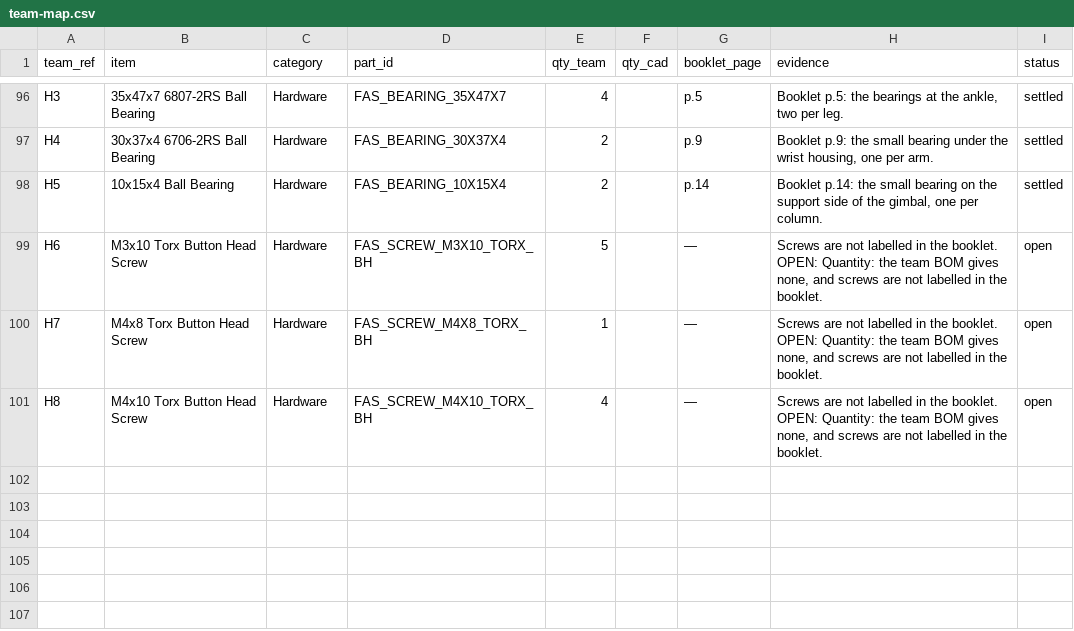
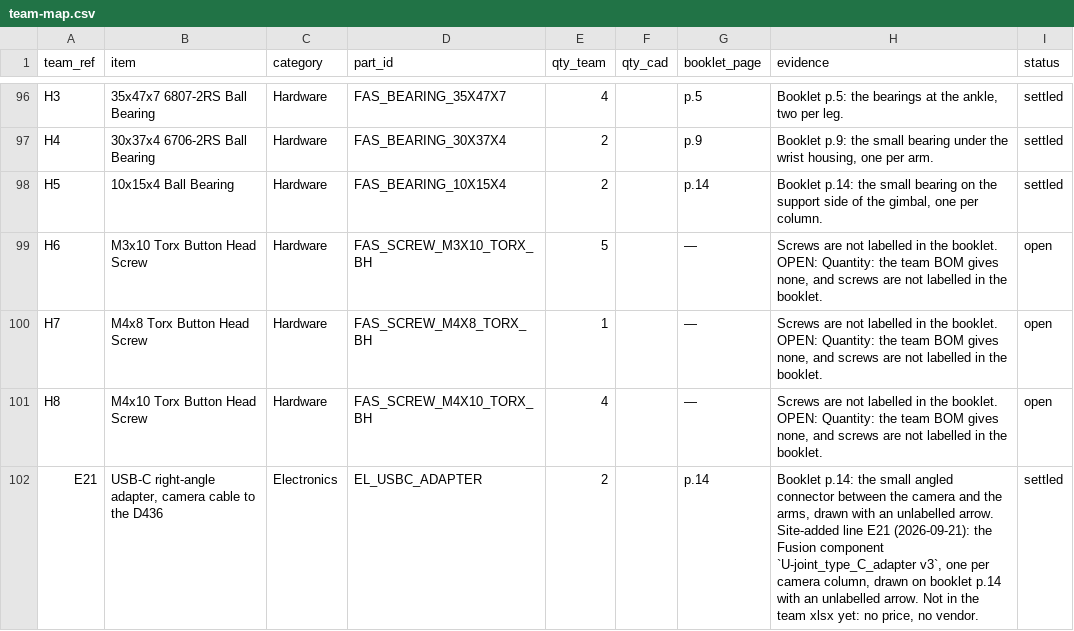
Before and after one commit to generalroboticslab/Duke_Humanoid_V2_OpenSource, a CSV file: hardware-site/docs/data/team-map.csv, drawn as a sheet; only a part is shown, gaps mark what is left out; the diff names each change by its address in the sheet, - before the commit and + after, or states it on an @@ line.

```diff
--- a/hardware-site/docs/data/team-map.csv
+++ b/hardware-site/docs/data/team-map.csv
+row 102: E21 | USB-C right-angle adapter, camera cable to the D436 | Electronics | EL_USBC_ADAPTER | 2 |  | p.14 | Booklet p.14: the small angled connector between the camera and the arms, drawn with an unlabelled arrow. Site-added line E21 (2026-09-21): the Fusion component `U-joint_type_C_adapter v3`, one per camera column, drawn on booklet p.14 with an unlabelled arrow. Not in the team xlsx yet: no price, no vendor. | settled
```
Also changed, not shown: hardware-site/docs/data/electronics.csv, hardware-site/docs/data/vendor-parts.csv, 16 other files.
